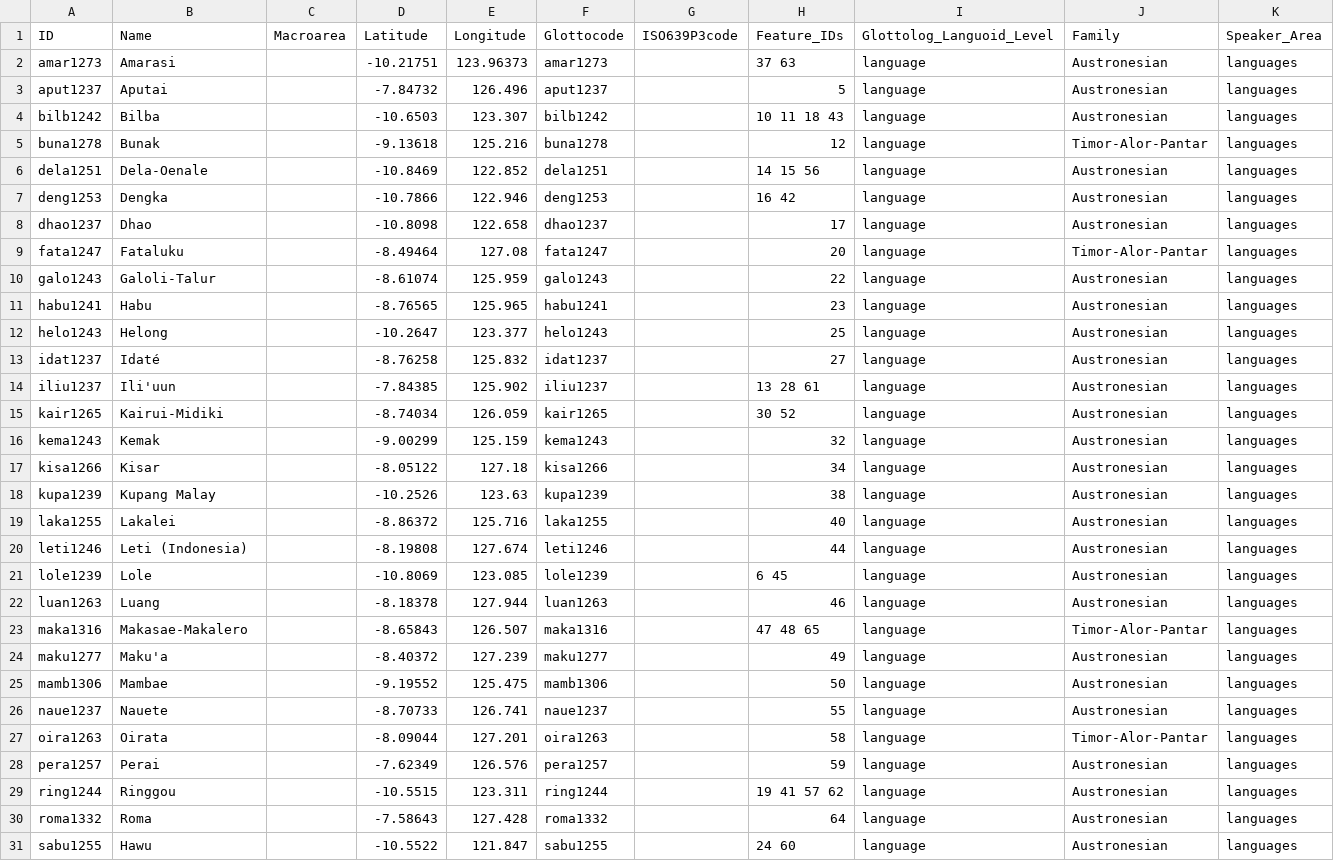
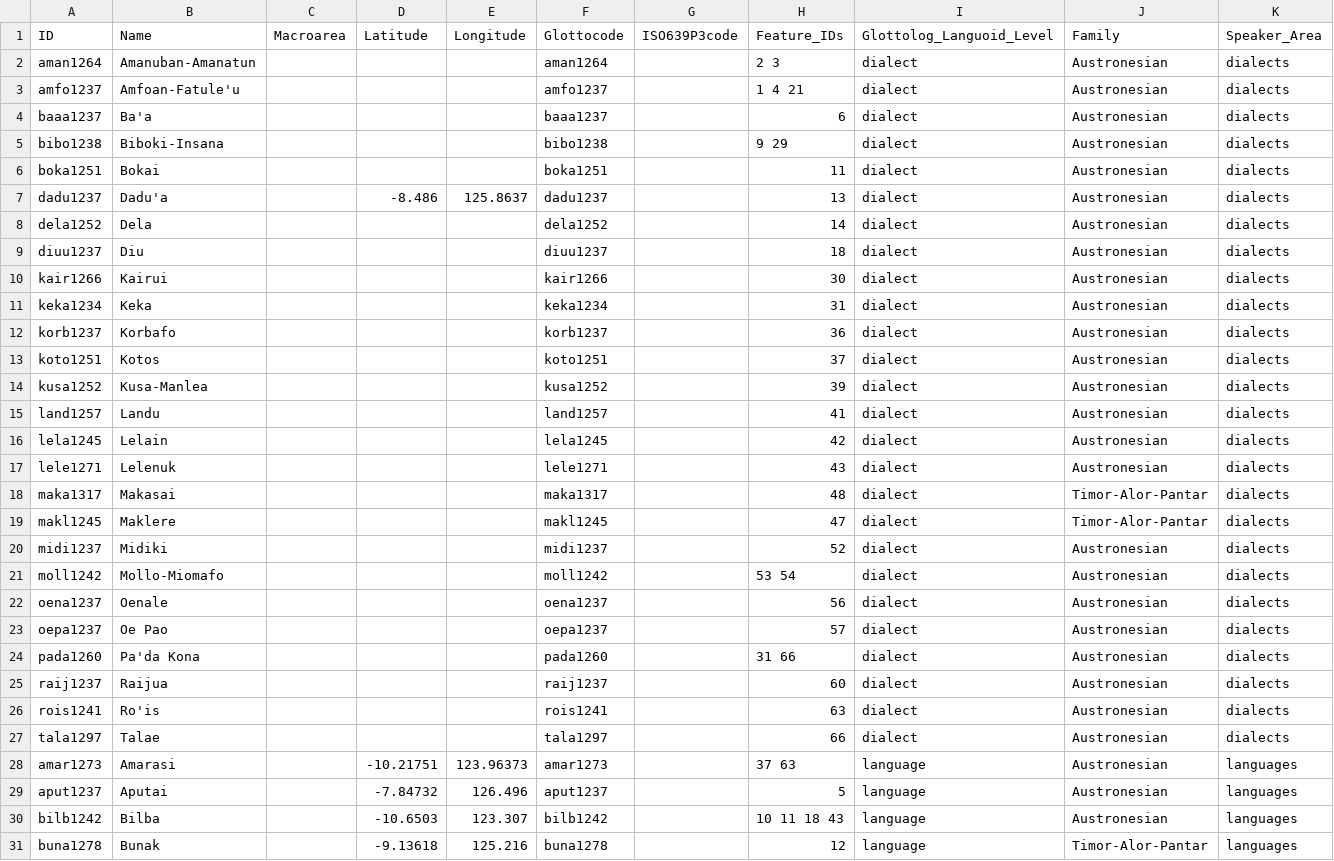
Before and after one commit to Glottography/edwards2020metathesis, a CSV file: cldf/languages.csv, drawn as a sheet; only a part is shown; the shorter side is filled out with more unchanged rows; the diff names each change by its address in the sheet, - before the commit and + after, or states it on an @@ line.

```diff
--- a/cldf/languages.csv
+++ b/cldf/languages.csv
+row 2: aman1264 | Amanuban-Amanatun |  |  |  | aman1264 |  | 2 3 | dialect | Austronesian | dialects
+row 3: amfo1237 | Amfoan-Fatule'u |  |  |  | amfo1237 |  | 1 4 21 | dialect | Austronesian | dialects
+row 4: baaa1237 | Ba'a |  |  |  | baaa1237 |  | 6 | dialect | Austronesian | dialects
+row 5: bibo1238 | Biboki-Insana |  |  |  | bibo1238 |  | 9 29 | dialect | Austronesian | dialects
+row 6: boka1251 | Bokai |  |  |  | boka1251 |  | 11 | dialect | Austronesian | dialects
+row 7: dadu1237 | Dadu'a |  | -8.486 | 125.8637 | dadu1237 |  | 13 | dialect | Austronesian | dialects
+row 8: dela1252 | Dela |  |  |  | dela1252 |  | 14 | dialect | Austronesian | dialects
+row 9: diuu1237 | Diu |  |  |  | diuu1237 |  | 18 | dialect | Austronesian | dialects
+row 10: kair1266 | Kairui |  |  |  | kair1266 |  | 30 | dialect | Austronesian | dialects
+row 11: keka1234 | Keka |  |  |  | keka1234 |  | 31 | dialect | Austronesian | dialects
+row 12: korb1237 | Korbafo |  |  |  | korb1237 |  | 36 | dialect | Austronesian | dialects
+row 13: koto1251 | Kotos |  |  |  | koto1251 |  | 37 | dialect | Austronesian | dialects
+row 14: kusa1252 | Kusa-Manlea |  |  |  | kusa1252 |  | 39 | dialect | Austronesian | dialects
+row 15: land1257 | Landu |  |  |  | land1257 |  | 41 | dialect | Austronesian | dialects
+row 16: lela1245 | Lelain |  |  |  | lela1245 |  | 42 | dialect | Austronesian | dialects
+row 17: lele1271 | Lelenuk |  |  |  | lele1271 |  | 43 | dialect | Austronesian | dialects
+row 18: maka1317 | Makasai |  |  |  | maka1317 |  | 48 | dialect | Timor-Alor-Pantar | dialects
+row 19: makl1245 | Maklere |  |  |  | makl1245 |  | 47 | dialect | Timor-Alor-Pantar | dialects
+row 20: midi1237 | Midiki |  |  |  | midi1237 |  | 52 | dialect | Austronesian | dialects
+row 21: moll1242 | Mollo-Miomafo |  |  |  | moll1242 |  | 53 54 | dialect | Austronesian | dialects
+row 22: oena1237 | Oenale |  |  |  | oena1237 |  | 56 | dialect | Austronesian | dialects
+row 23: oepa1237 | Oe Pao |  |  |  | oepa1237 |  | 57 | dialect | Austronesian | dialects
+row 24: pada1260 | Pa'da Kona |  |  |  | pada1260 |  | 31 66 | dialect | Austronesian | dialects
+row 25: raij1237 | Raijua |  |  |  | raij1237 |  | 60 | dialect | Austronesian | dialects
+row 26: rois1241 | Ro'is |  |  |  | rois1241 |  | 63 | dialect | Austronesian | dialects
+row 27: tala1297 | Talae |  |  |  | tala1297 |  | 66 | dialect | Austronesian | dialects
```
Also changed, not shown: 4 other files.
